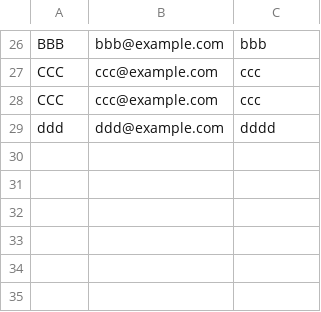
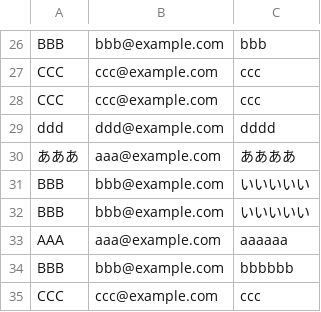
Before and after one commit to shikao-web/client_server_system, a CSV file: data.csv, drawn as a sheet; only a part is shown, gaps mark what is left out; the diff names each change by its address in the sheet, - before the commit and + after, or states it on an @@ line.

```diff
--- a/data.csv
+++ b/data.csv
+row 30: あああ | aaa@example.com | ああああ
+row 31: BBB | bbb@example.com | いいいいい
+row 32: BBB | bbb@example.com | いいいいい
+row 33: AAA | aaa@example.com | aaaaaa
+row 34: BBB | bbb@example.com | bbbbbb
+row 35: CCC | ccc@example.com | ccc
```
Also changed, not shown: 3 other files.
